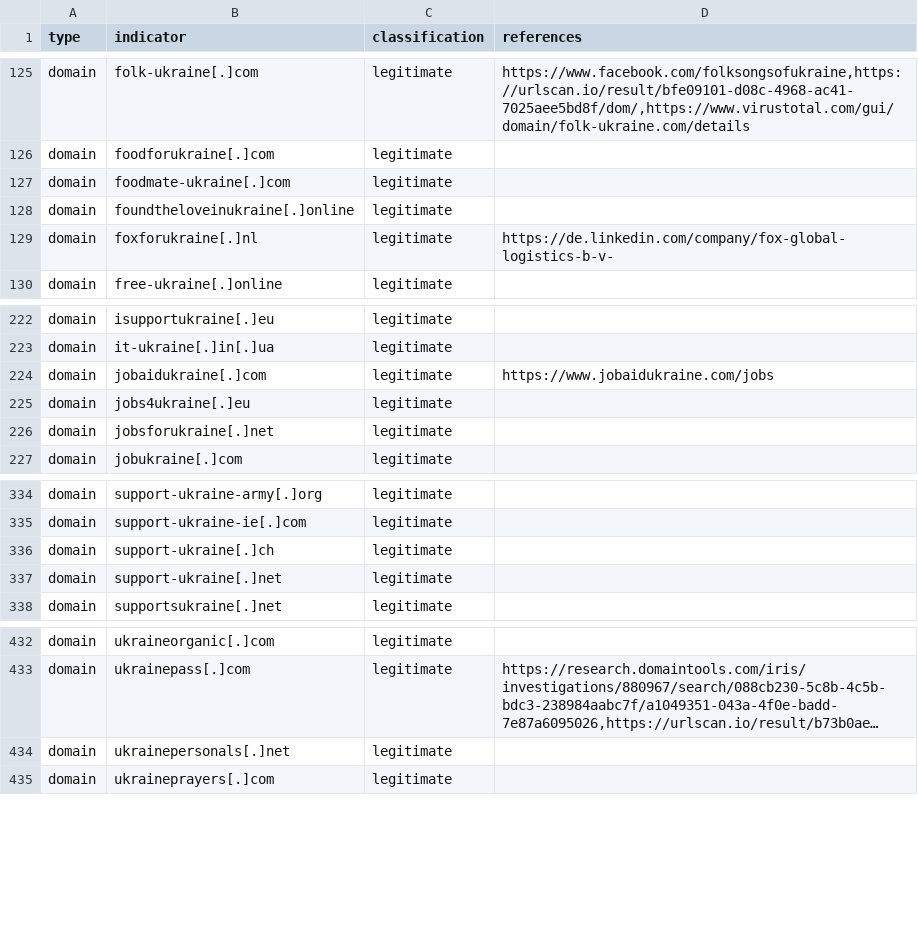
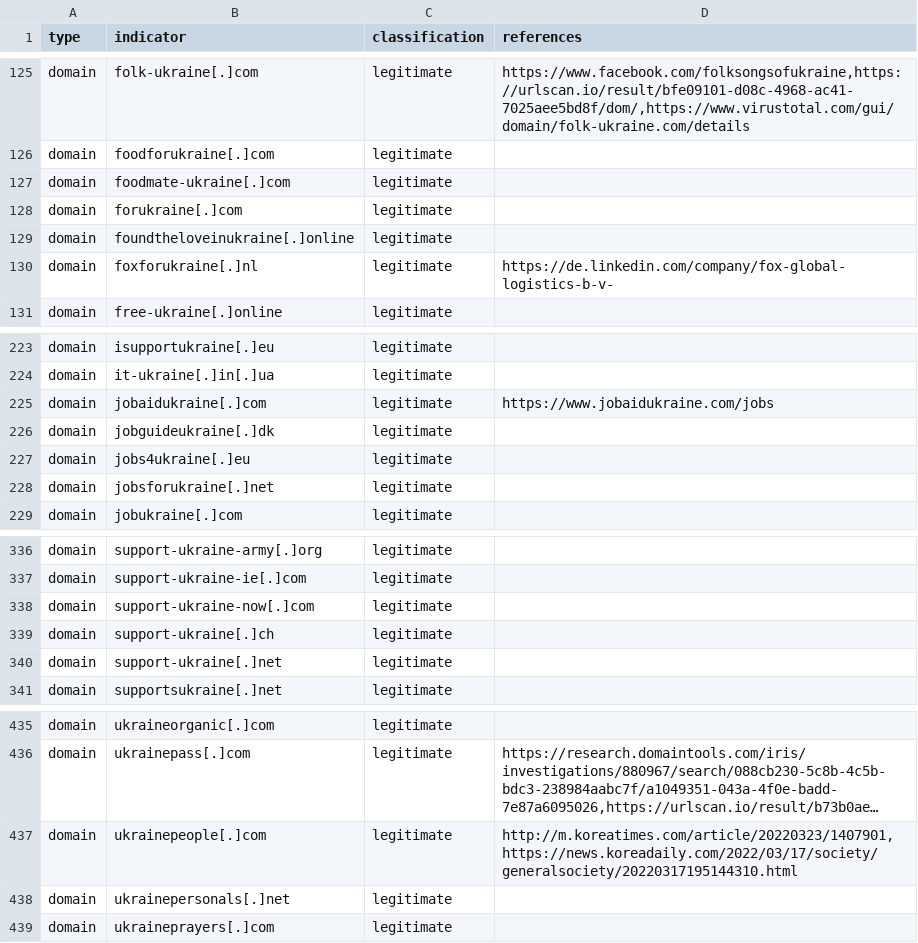
Before and after one commit to infobloxopen/threat-intelligence, a CSV file: ukraine/ukraine_russia_legitimate_iocs.csv, drawn as a sheet; only a part is shown, gaps mark what is left out; long unchanged cells end in …; the diff names each change by its address in the sheet, - before the commit and + after, or states it on an @@ line.

```diff
--- a/ukraine/ukraine_russia_legitimate_iocs.csv
+++ b/ukraine/ukraine_russia_legitimate_iocs.csv
+row 128: domain | forukraine[.]com | legitimate
+row 226: domain | jobguideukraine[.]dk | legitimate
+row 338: domain | support-ukraine-now[.]com | legitimate
+row 437: domain | ukrainepeople[.]com | legitimate | http://m.koreatimes.com/article/20220323/1407901, https://news.koreadaily.com/2022/03/17/society/generalsociety/20220317195144310.html
```
Also changed, not shown: ukraine/ukraine_russia_malicous_suspicious_iocs.csv.
